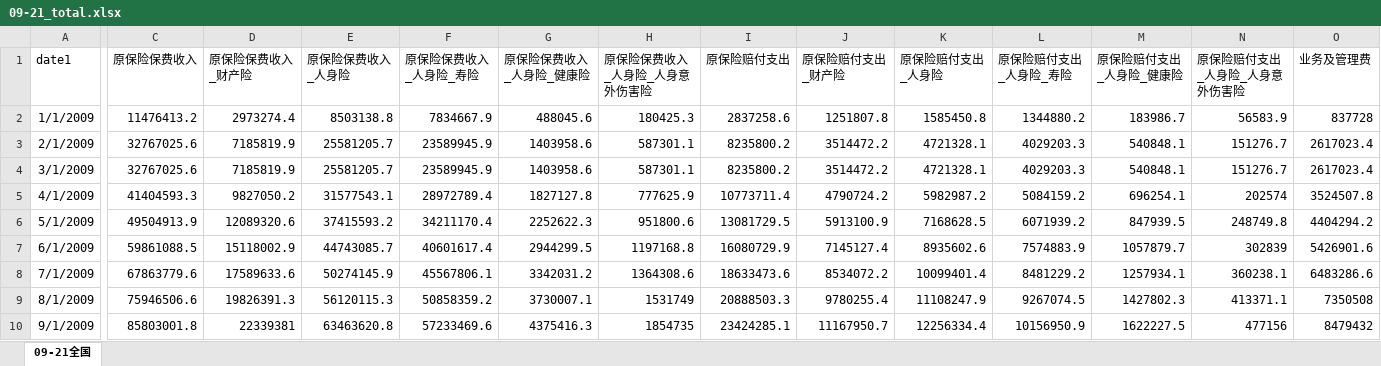
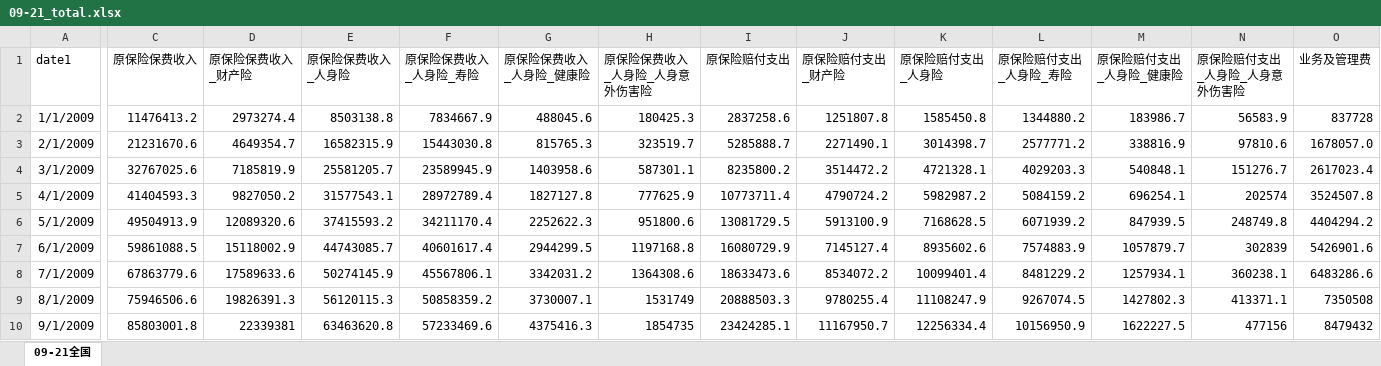
Before and after one commit to Frank-III/Insurance_report, an Excel workbook: data/09-21_total.xlsx, sheet 09-21全国, drawn as a sheet; only a part is shown, gaps mark what is left out; values as stored, in another font and other column widths than the file's, no borders; the diff covers the shown part only; the diff names each change by its address in the sheet, - before the commit and + after, or states it on an @@ line.

```diff
--- a/data/09-21_total.xlsx (sheet 09-21全国)
+++ b/data/09-21_total.xlsx (sheet 09-21全国)
-C3 (原保险保费收入): 32767025.6
+C3 (原保险保费收入): 21231670.6
-D3 (原保险保费收入_财产险): 7185819.9
+D3 (原保险保费收入_财产险): 4649354.7
-E3 (原保险保费收入_人身险): 25581205.7
+E3 (原保险保费收入_人身险): 16582315.9
-F3 (原保险保费收入_人身险_寿险): 23589945.9
+F3 (原保险保费收入_人身险_寿险): 15443030.8
-G3 (原保险保费收入_人身险_健康险): 1403958.6
+G3 (原保险保费收入_人身险_健康险): 815765.3
-H3 (原保险保费收入_人身险_人身意外伤害险): 587301.1
+H3 (原保险保费收入_人身险_人身意外伤害险): 323519.7
-I3 (原保险赔付支出): 8235800.2
+I3 (原保险赔付支出): 5285888.7
-J3 (原保险赔付支出_财产险): 3514472.2
+J3 (原保险赔付支出_财产险): 2271490.1
-K3 (原保险赔付支出_人身险): 4721328.1
+K3 (原保险赔付支出_人身险): 3014398.7
-L3 (原保险赔付支出_人身险_寿险): 4029203.3
+L3 (原保险赔付支出_人身险_寿险): 2577771.2
-M3 (原保险赔付支出_人身险_健康险): 540848.1
+M3 (原保险赔付支出_人身险_健康险): 338816.9
-N3 (原保险赔付支出_人身险_人身意外伤害险): 151276.7
+N3 (原保险赔付支出_人身险_人身意外伤害险): 97810.6
-O3 (业务及管理费): 2617023.4
+O3 (业务及管理费): 1678057.0
```
Also changed, not shown: 3 edited cells elsewhere in this sheet, 5 other files.
